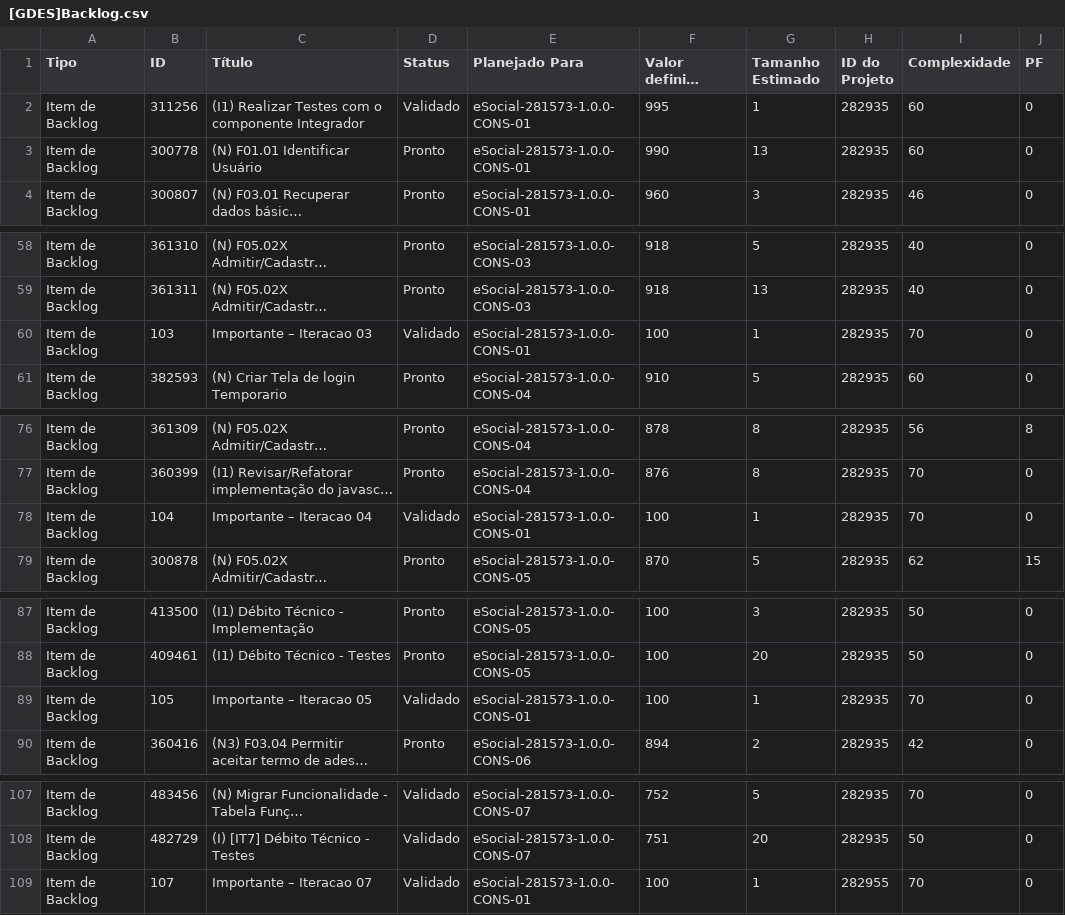
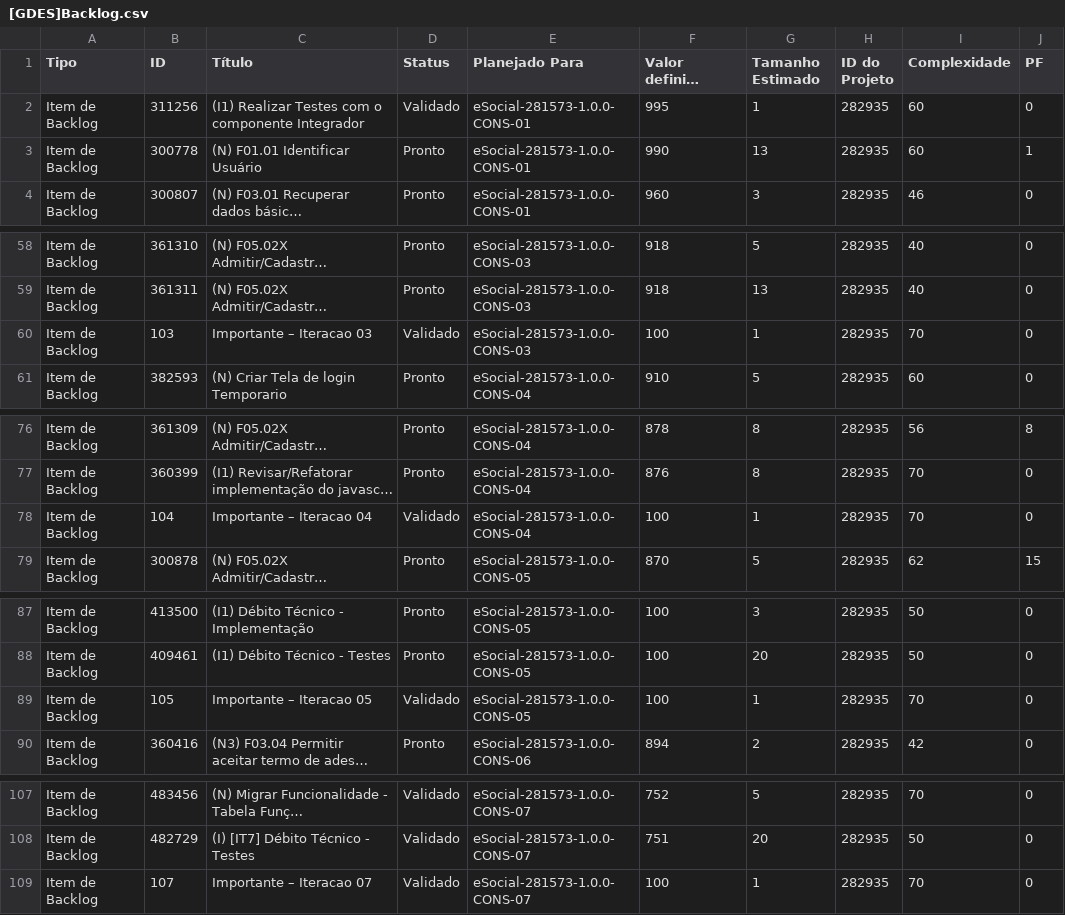
Before and after one commit to jcpantunes/csharp, a CSV file: GEP_DE611/GEP_DE611/sql/[GDES]Backlog.csv, drawn as a sheet; only a part is shown, gaps mark what is left out; long unchanged cells end in …; the diff covers the shown part only; the diff names each change by its address in the sheet, - before the commit and + after, or states it on an @@ line.

```diff
--- a/GEP_DE611/GEP_DE611/sql/[GDES]Backlog.csv
+++ b/GEP_DE611/GEP_DE611/sql/[GDES]Backlog.csv
-J3 (PF): 0
+J3 (PF): 1
-E60 (Planejado Para): eSocial-281573-1.0.0-CONS-01
+E60 (Planejado Para): eSocial-281573-1.0.0-CONS-03
-E78 (Planejado Para): eSocial-281573-1.0.0-CONS-01
+E78 (Planejado Para): eSocial-281573-1.0.0-CONS-04
-E89 (Planejado Para): eSocial-281573-1.0.0-CONS-01
+E89 (Planejado Para): eSocial-281573-1.0.0-CONS-05
-E109 (Planejado Para): eSocial-281573-1.0.0-CONS-01
+E109 (Planejado Para): eSocial-281573-1.0.0-CONS-07
-H109 (ID do Projeto): 282955
+H109 (ID do Projeto): 282935
```
Also changed, not shown: 1 edited cell elsewhere in this file, 25 other files.
